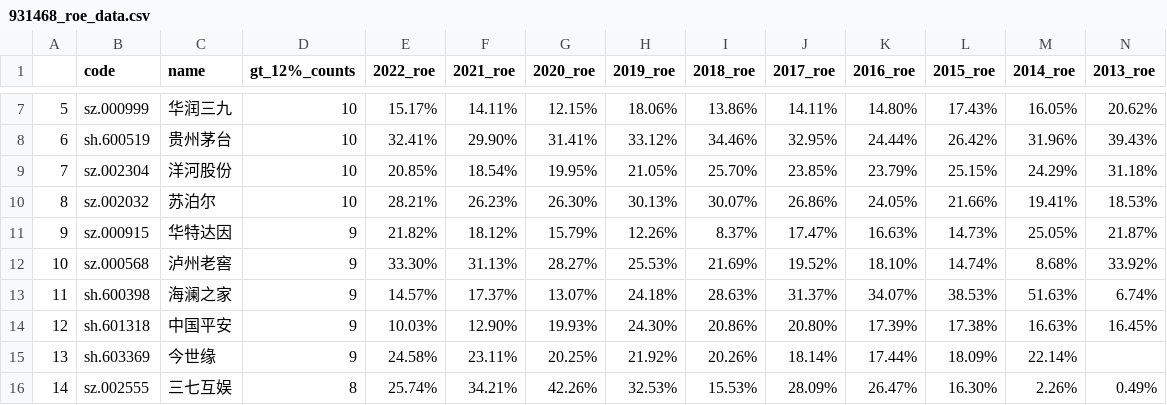
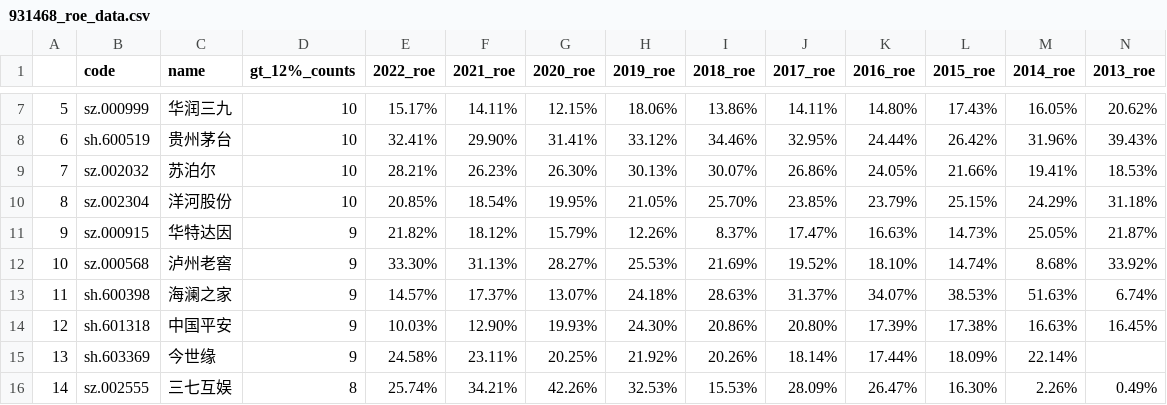
Before and after one commit to leeHua1010/millionaire, a CSV file: roe_data/931468_roe_data.csv, drawn as a sheet; only a part is shown, gaps mark what is left out.

```diff
--- a/roe_data/931468_roe_data.csv
+++ b/roe_data/931468_roe_data.csv
@@ -8,4 +8,4 @@
 6,sh.600519,贵州茅台,10,32.41%,29.90%,31.41%,33.12%,34.46%,32.95%,24.44%,26.42%,31.96%,39.43%
-7,sz.002304,洋河股份,10,20.85%,18.54%,19.95%,21.05%,25.70%,23.85%,23.79%,25.15%,24.29%,31.18%
-8,sz.002032,苏泊尔,10,28.21%,26.23%,26.30%,30.13%,30.07%,26.86%,24.05%,21.66%,19.41%,18.53%
+7,sz.002032,苏泊尔,10,28.21%,26.23%,26.30%,30.13%,30.07%,26.86%,24.05%,21.66%,19.41%,18.53%
+8,sz.002304,洋河股份,10,20.85%,18.54%,19.95%,21.05%,25.70%,23.85%,23.79%,25.15%,24.29%,31.18%
 9,sz.000915,华特达因,9,21.82%,18.12%,15.79%,12.26%,8.37%,17.47%,16.63%,14.73%,25.05%,21.87%
```
Also changed, not shown: fear_data/fear_data.csv, roe_data/931056_roe_data.csv, 4 other files.
